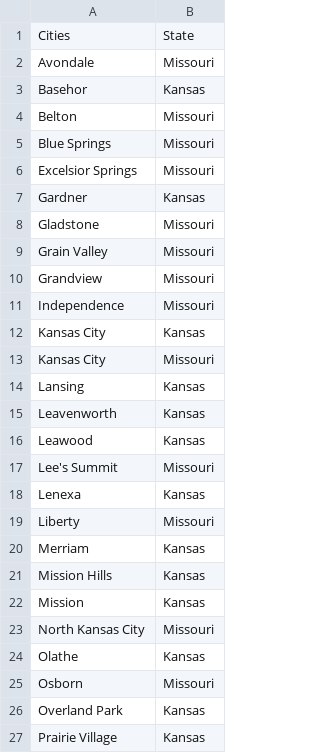
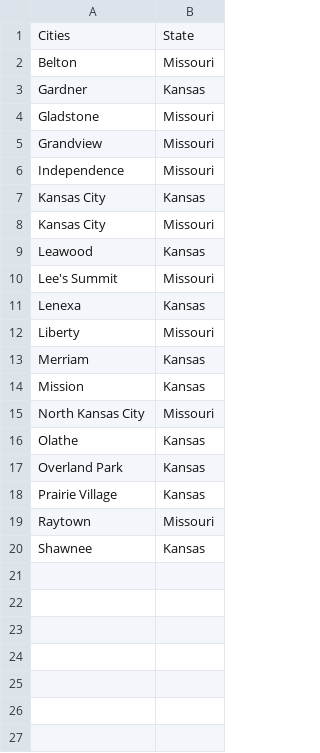
Before and after one commit to mckc661/MapMyWorld, a CSV file: Resources/KC_Metro_Cities.csv, drawn as a sheet; only a part is shown; the shorter side is filled out with more unchanged rows.

Commit message:
csv, sqlite, updated data retrieval

```diff
--- a/Resources/KC_Metro_Cities.csv
+++ b/Resources/KC_Metro_Cities.csv
@@ -1,10 +1,5 @@
 Cities,State
-Avondale,Missouri
-Basehor,Kansas
 Belton,Missouri
-Blue Springs,Missouri
-Excelsior Springs,Missouri
 Gardner,Kansas
 Gladstone,Missouri
-Grain Valley,Missouri
 Grandview,Missouri
@@ -13,4 +8,2 @@ Kansas City,Kansas
 Kansas City,Missouri
-Lansing,Kansas
-Leavenworth,Kansas
 Leawood,Kansas
@@ -20,3 +13,2 @@ Liberty,Missouri
 Merriam,Kansas
-Mission Hills,Kansas
 Mission,Kansas
@@ -24,3 +16,2 @@ North Kansas City,Missouri
 Olathe,Kansas
-Osborn,Missouri
 Overland Park,Kansas
```
Also changed, not shown: 11 other files.
